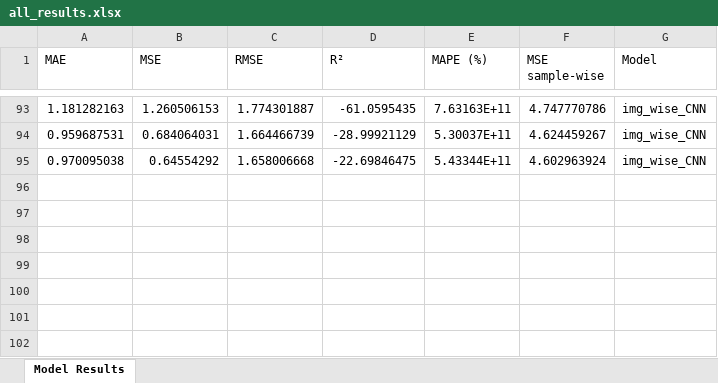
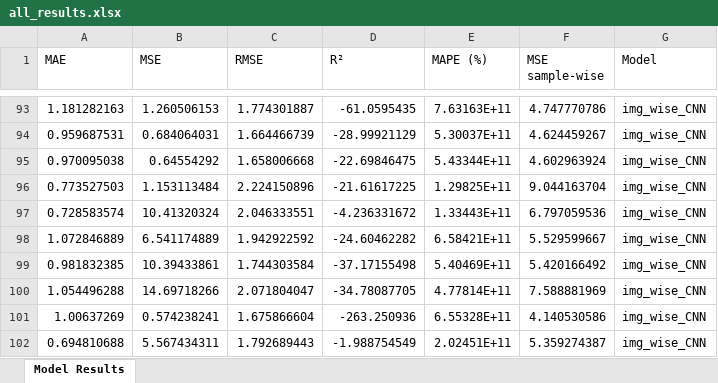
Before and after one commit to ruthparajo/cnn-river-temp-prediction, an Excel workbook: results/all_results.xlsx, sheet Model Results, drawn as a sheet; only a part is shown, gaps mark what is left out; values as stored, in another font and other column widths than the file's, no borders; the diff names each change by its address in the sheet, - before the commit and + after, or states it on an @@ line.

```diff
--- a/results/all_results.xlsx (sheet Model Results)
+++ b/results/all_results.xlsx (sheet Model Results)
+row 96: 0.773527503 | 1.153113484 | 2.224150896 | -21.61617225 | 1.29825E+11 | 9.044163704 | img_wise_CNN
+row 97: 0.728583574 | 10.41320324 | 2.046333551 | -4.236331672 | 1.33443E+11 | 6.797059536 | img_wise_CNN
+row 98: 1.072846889 | 6.541174889 | 1.942922592 | -24.60462282 | 6.58421E+11 | 5.529599667 | img_wise_CNN
+row 99: 0.981832385 | 10.39433861 | 1.744303584 | -37.17155498 | 5.40469E+11 | 5.420166492 | img_wise_CNN
+row 100: 1.054496288 | 14.69718266 | 2.071804047 | -34.78087705 | 4.77814E+11 | 7.588881969 | img_wise_CNN
+row 101: 1.00637269 | 0.574238241 | 1.675866604 | -263.250936 | 6.55328E+11 | 4.140530586 | img_wise_CNN
+row 102: 0.694810688 | 5.567434311 | 1.792689443 | -1.988754549 | 2.02451E+11 | 5.359274387 | img_wise_CNN
```
Also changed, not shown: results/img_wise_CNN_results.xlsx, 4 other files.
